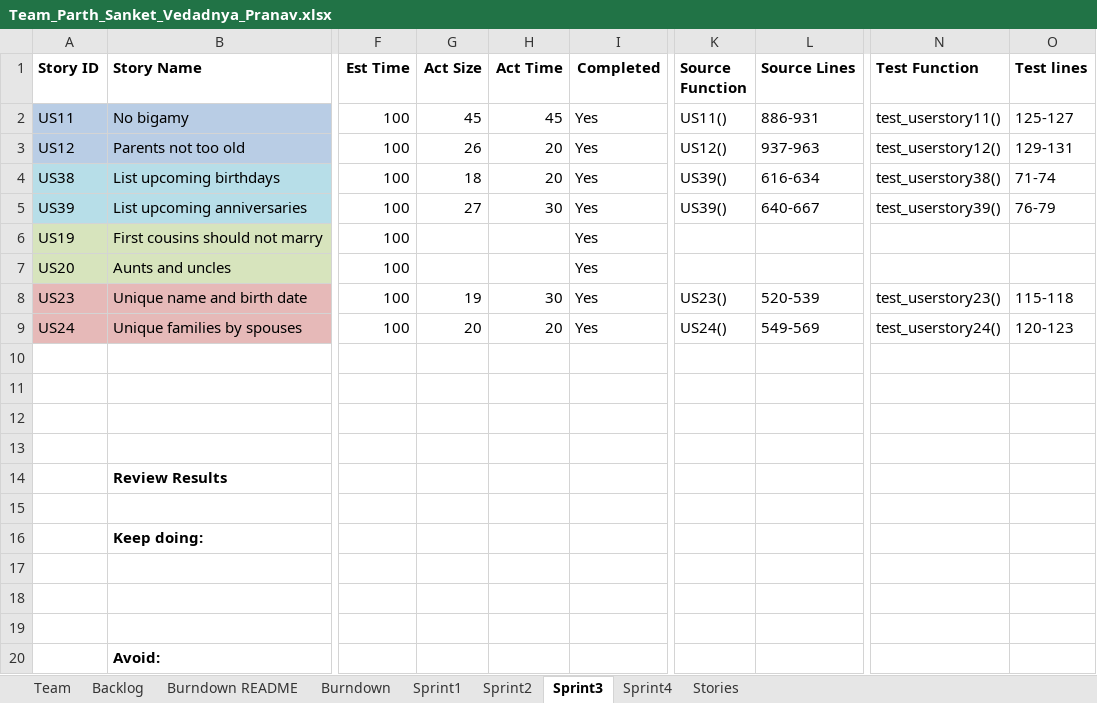
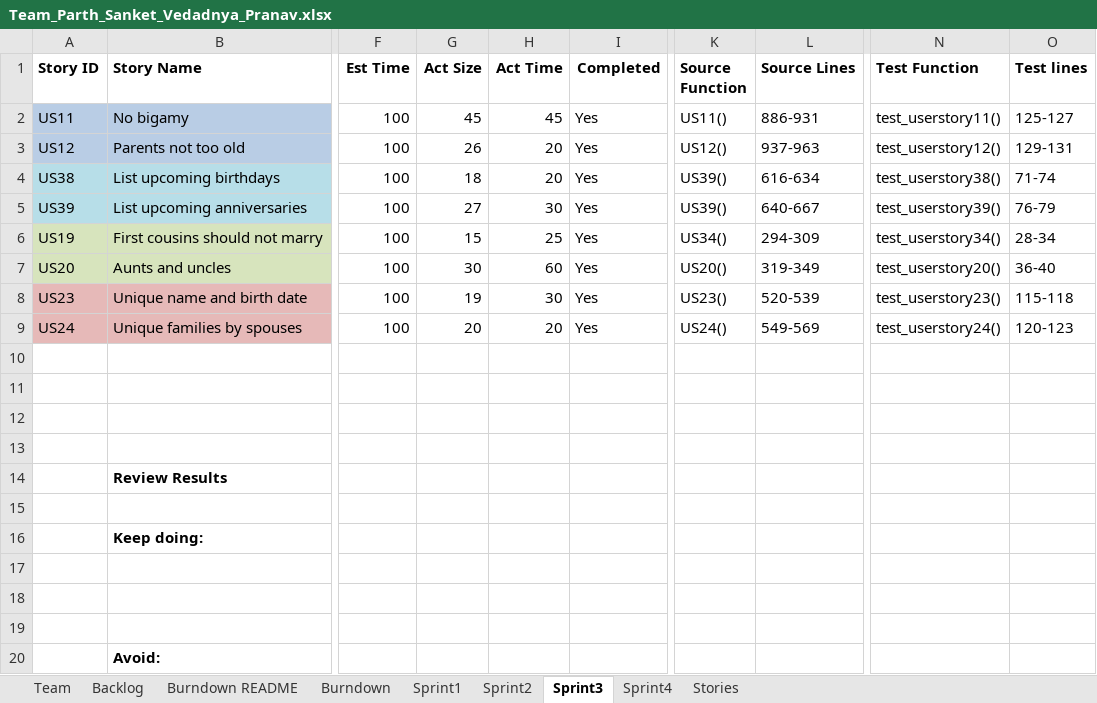
Before and after one commit to parthxparab/CS-555-Agile_Project_Team, an Excel workbook: Sprint3/Team_Parth_Sanket_Vedadnya_Pranav.xlsx, sheet Sprint3, drawn as a sheet; only a part is shown, gaps mark what is left out; values as stored, in another font and other column widths than the file's, no borders; the diff names each change by its address in the sheet, - before the commit and + after, or states it on an @@ line.

Commit message:
xlsx

```diff
--- a/Sprint3/Team_Parth_Sanket_Vedadnya_Pranav.xlsx (sheet Sprint3)
+++ b/Sprint3/Team_Parth_Sanket_Vedadnya_Pranav.xlsx (sheet Sprint3)
-G6 (Act Size): (empty)
+G6 (Act Size): 15
-H6 (Act Time): (empty)
+H6 (Act Time): 25
-K6 (Source Function): (empty)
+K6 (Source Function): US34()
-L6 (Source Lines): (empty)
+L6 (Source Lines): 294-309
-N6 (Test Function): (empty)
+N6 (Test Function): test_userstory34()
-O6 (Test lines): (empty)
+O6 (Test lines): 28-34
-G7 (Act Size): (empty)
+G7 (Act Size): 30
-H7 (Act Time): (empty)
+H7 (Act Time): 60
-K7 (Source Function): (empty)
+K7 (Source Function): US20()
-L7 (Source Lines): (empty)
+L7 (Source Lines): 319-349
-N7 (Test Function): (empty)
+N7 (Test Function): test_userstory20()
-O7 (Test lines): (empty)
+O7 (Test lines): 36-40
```
Also changed, not shown: 1 other file.
